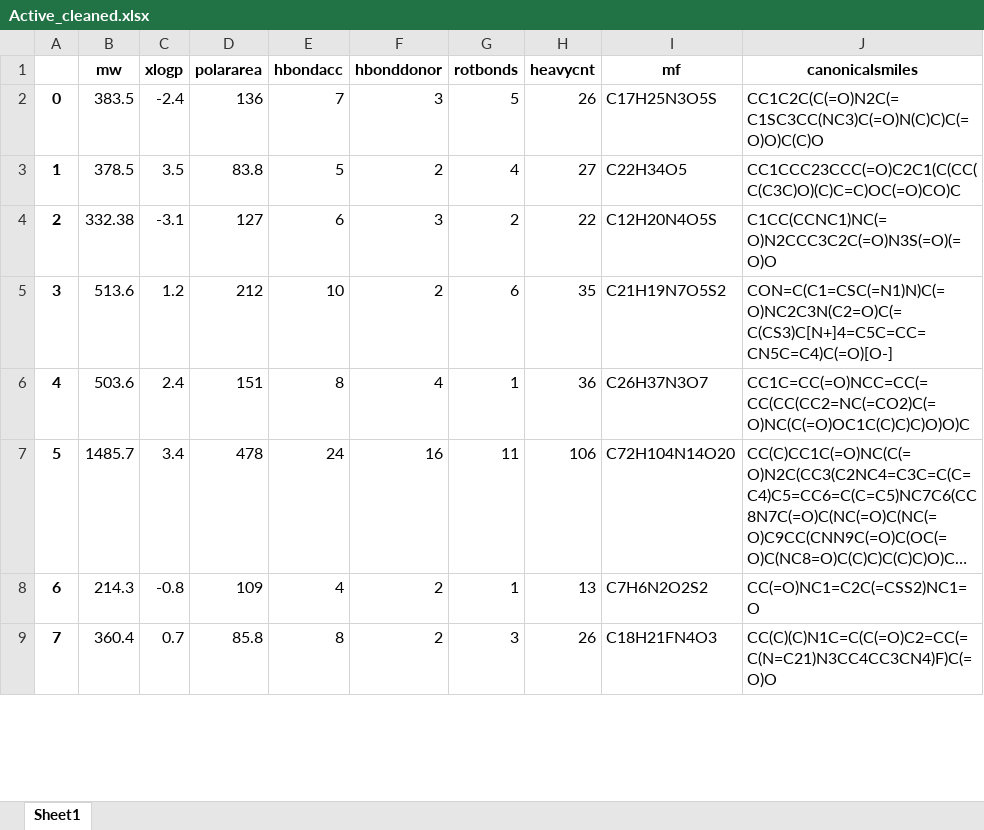
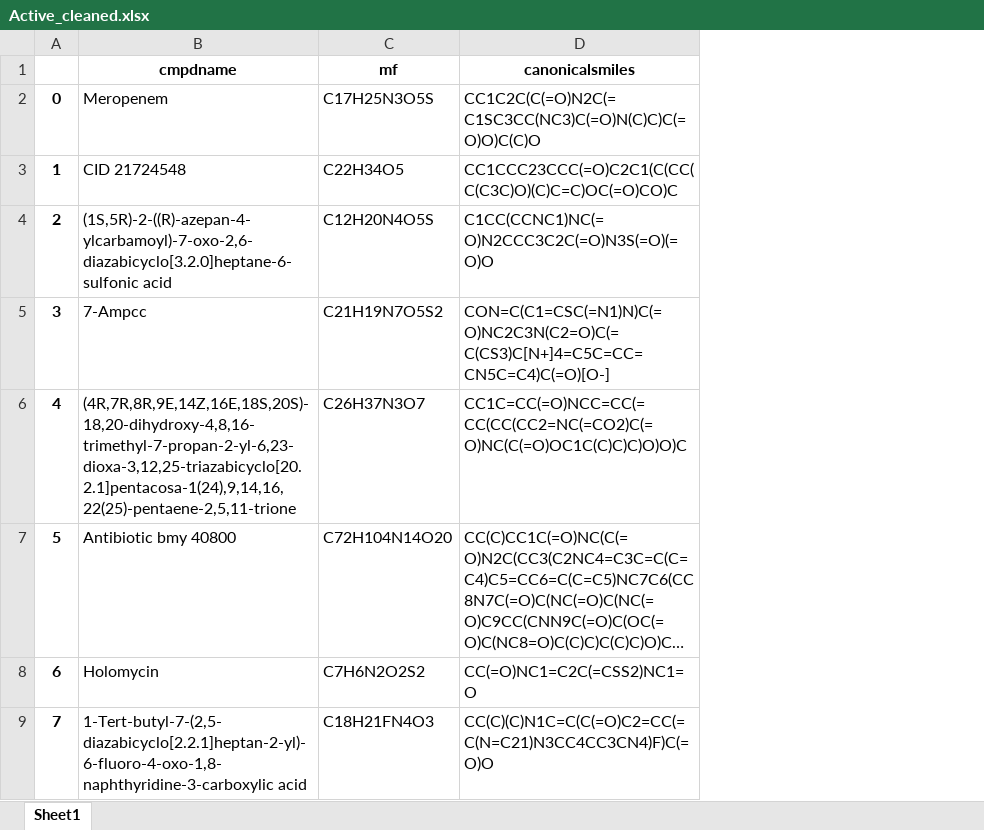
Before and after one commit to Chon26/Antibacterial-model, an Excel workbook: Active_cleaned.xlsx, sheet Sheet1, drawn as a sheet; only a part is shown; long unchanged cells end in …; values as stored, in another font and other column widths than the file's, no borders; removed rows and columns are numbered as before the commit, all else as after; the diff names each change by its address in the sheet, - before the commit and + after, or states it on an @@ line.

```diff
--- a/Active_cleaned.xlsx (sheet Sheet1)
+++ b/Active_cleaned.xlsx (sheet Sheet1)
-column B (mw), rows 2-9: 383.5 | 378.5 | 332.38 | 513.6 | 503.6 | 1485.7 | 214.3 | 360.4
-column C (xlogp), rows 2-9: -2.4 | 3.5 | -3.1 | 1.2 | 2.4 | 3.4 | -0.8 | 0.7
-column D (polararea), rows 2-9: 136 | 83.8 | 127 | 212 | 151 | 478 | 109 | 85.8
-column E (hbondacc), rows 2-9: 7 | 5 | 6 | 10 | 8 | 24 | 4 | 8
-column F (hbonddonor), rows 2-9: 3 | 2 | 3 | 2 | 4 | 16 | 2 | 2
-column G (rotbonds), rows 2-9: 5 | 4 | 2 | 6 | 1 | 11 | 1 | 3
-column H (heavycnt), rows 2-9: 26 | 27 | 22 | 35 | 36 | 106 | 13 | 26
+column B (cmpdname), rows 2-9: Meropenem | CID 21724548 | (1S,5R)-2-((R)-azepan-4-ylcarbamoyl)-7-oxo-2,6-diazabicyclo[3.2.0]heptane-6-sulfonic acid | 7-Ampcc | (4R,7R,8R,9E,14Z,16E,18S,20S)-18,20-dihydroxy-4,8,16-trimethyl-7-propan-2-yl-6,23-dioxa-3,12,25-triazabicyclo[20.2.1]pentacosa-1(24),9,14,16,22(25)-pentaene-2,5,11-trione | Antibiotic bmy 40800 | Holomycin | 1-Tert-butyl-7-(2,5-diazabicyclo[2.2.1]heptan-2-yl)-6-fluoro-4-oxo-1,8-naphthyridine-3-carboxylic acid
```
Also changed, not shown: Inactive_cleaned.xlsx, all_data_cleaned.xlsx, 9 other files.
